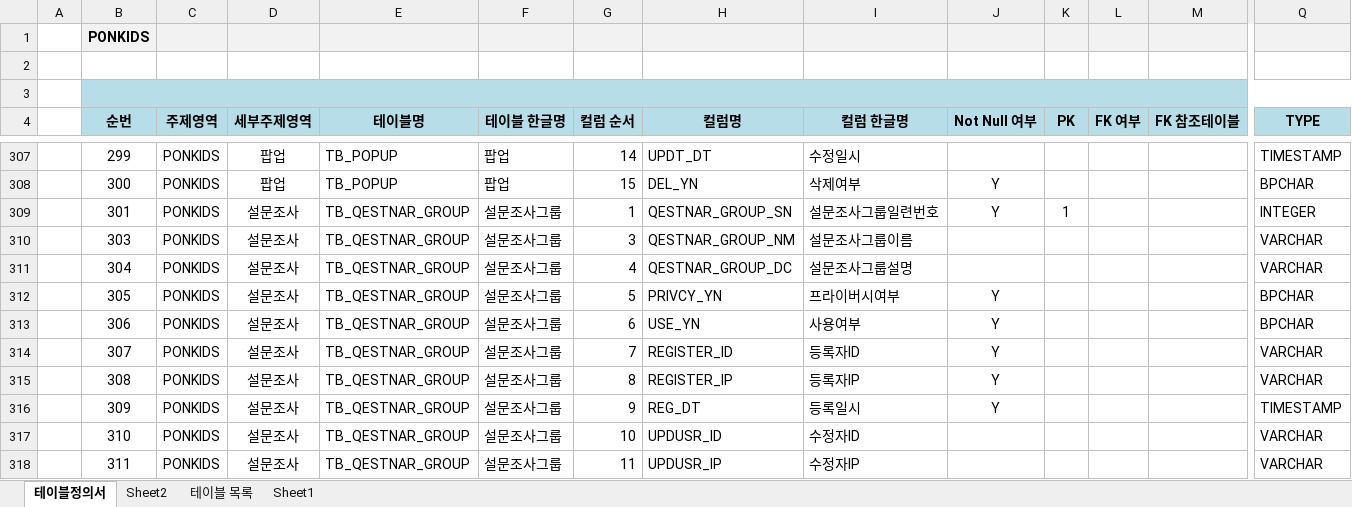
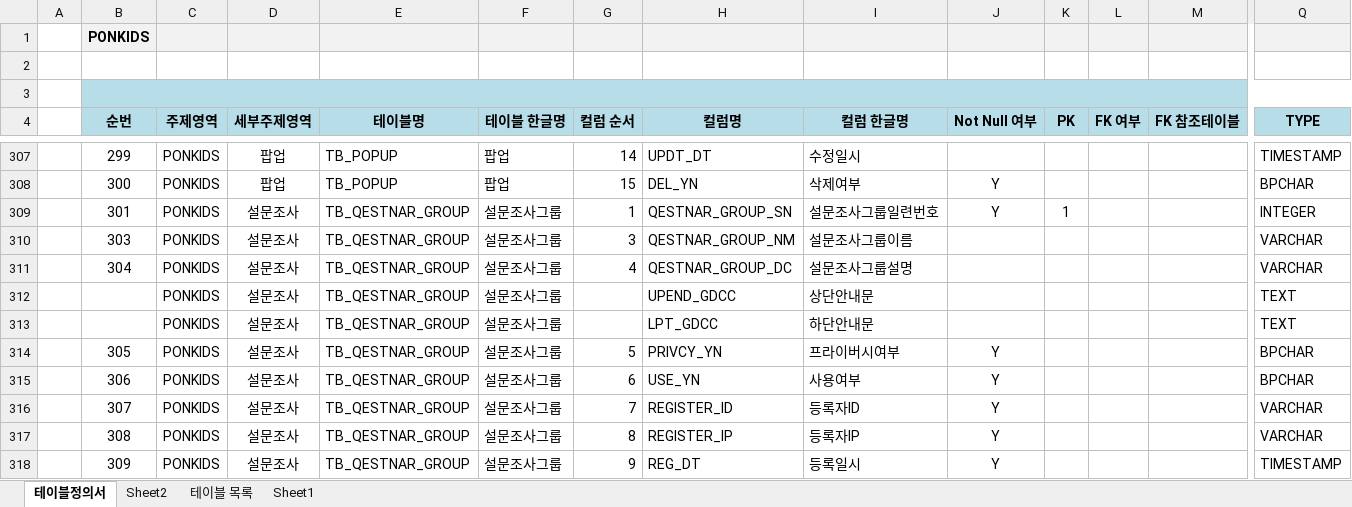
Before and after one commit to jjeovi/ponkids, an Excel workbook: src/main/resources/doc/PONKIDS-테이블정의서_v4.3.xlsx, sheet 테이블정의서, drawn as a sheet; only a part is shown, gaps mark what is left out; the shorter side is filled out with more unchanged rows; values as stored, in another font and other column widths than the file's, no borders; rows hold the shown columns only; the diff names each change by its address in the sheet, - before the commit and + after, or states it on an @@ line.

```diff
--- a/src/main/resources/doc/PONKIDS-테이블정의서_v4.3.xlsx (sheet 테이블정의서)
+++ b/src/main/resources/doc/PONKIDS-테이블정의서_v4.3.xlsx (sheet 테이블정의서)
+row 312:  |  | PONKIDS | 설문조사 | TB_QESTNAR_GROUP | 설문조사그룹 |  | UPEND_GDCC | 상단안내문 |  |  |  |  | TEXT
+row 313:  |  | PONKIDS | 설문조사 | TB_QESTNAR_GROUP | 설문조사그룹 |  | LPT_GDCC | 하단안내문 |  |  |  |  | TEXT
```
Also changed, not shown: 41 other files.
